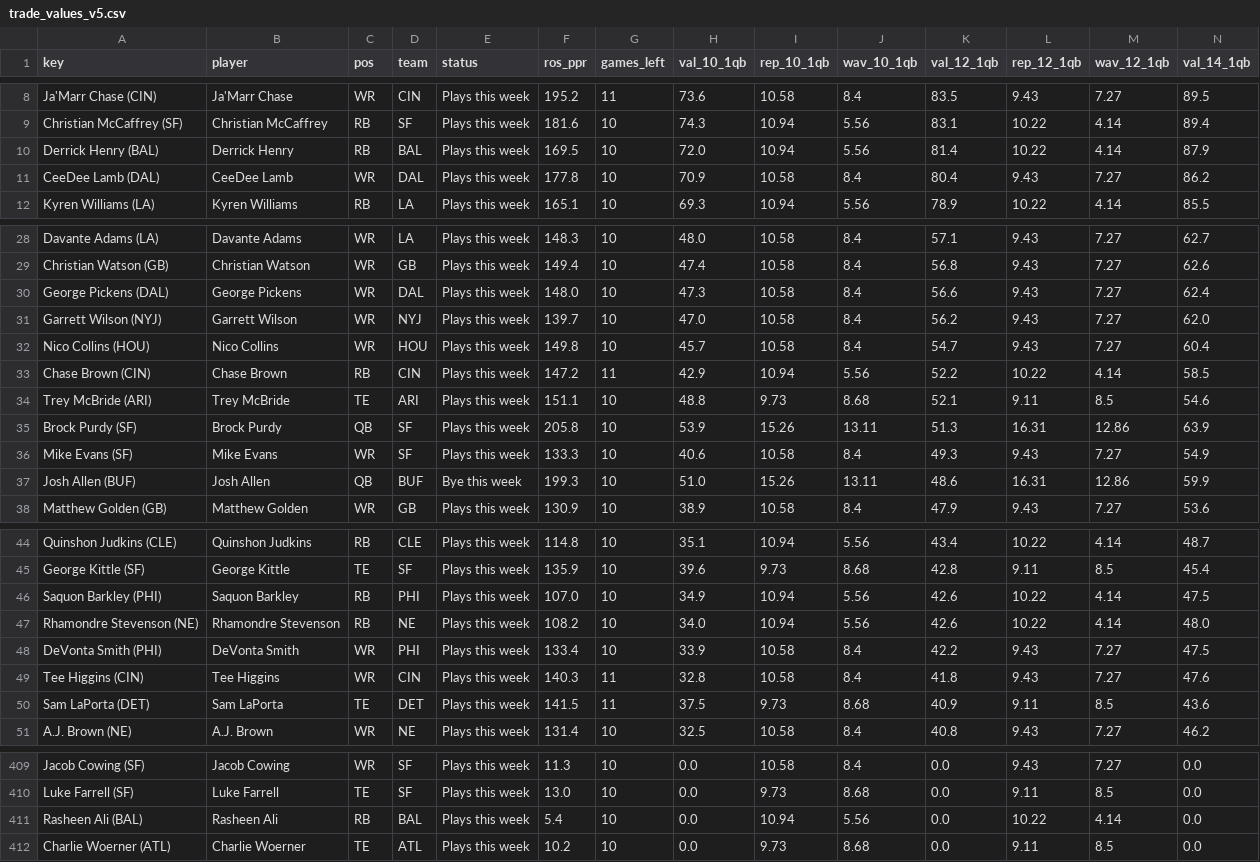
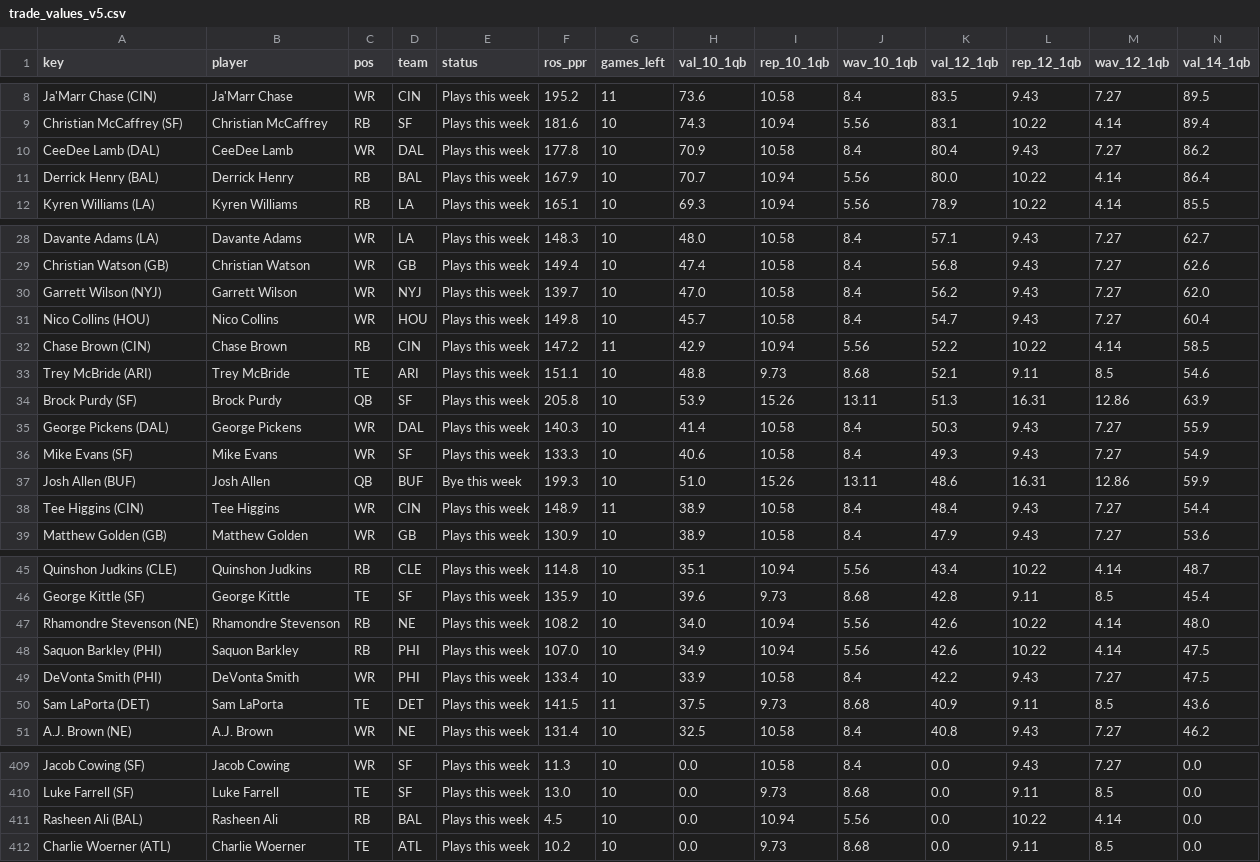
Before and after one commit to Cichon1/FantasyOracle, a CSV file: docs/data/trade_values_v5.csv, drawn as a sheet; only a part is shown, gaps mark what is left out; removed rows and columns are numbered as before the commit, all else as after; rows hold the shown columns only; the diff names each change by its address in the sheet, - before the commit and + after, or states it on an @@ line.

```diff
--- a/docs/data/trade_values_v5.csv
+++ b/docs/data/trade_values_v5.csv
-row 10: Derrick Henry (BAL) | Derrick Henry | RB | BAL | Plays this week | 169.5 | 10 | 72.0 | 10.94 | 5.56 | 81.4 | 10.22 | 4.14 | 87.9
+row 11: Derrick Henry (BAL) | Derrick Henry | RB | BAL | Plays this week | 167.9 | 10 | 70.7 | 10.94 | 5.56 | 80.0 | 10.22 | 4.14 | 86.4
-row 30: George Pickens (DAL) | George Pickens | WR | DAL | Plays this week | 148.0 | 10 | 47.3 | 10.58 | 8.4 | 56.6 | 9.43 | 7.27 | 62.4
+row 35: George Pickens (DAL) | George Pickens | WR | DAL | Plays this week | 140.3 | 10 | 41.4 | 10.58 | 8.4 | 50.3 | 9.43 | 7.27 | 55.9
+row 38: Tee Higgins (CIN) | Tee Higgins | WR | CIN | Plays this week | 148.9 | 11 | 38.9 | 10.58 | 8.4 | 48.4 | 9.43 | 7.27 | 54.4
-row 49: Tee Higgins (CIN) | Tee Higgins | WR | CIN | Plays this week | 140.3 | 11 | 32.8 | 10.58 | 8.4 | 41.8 | 9.43 | 7.27 | 47.6
-F411 (ros_ppr): 5.4
+F411 (ros_ppr): 4.5
```
Also changed, not shown: docs/data/projections_v5.csv, docs/data/rb_profiles_v5.csv, 5 other files.
